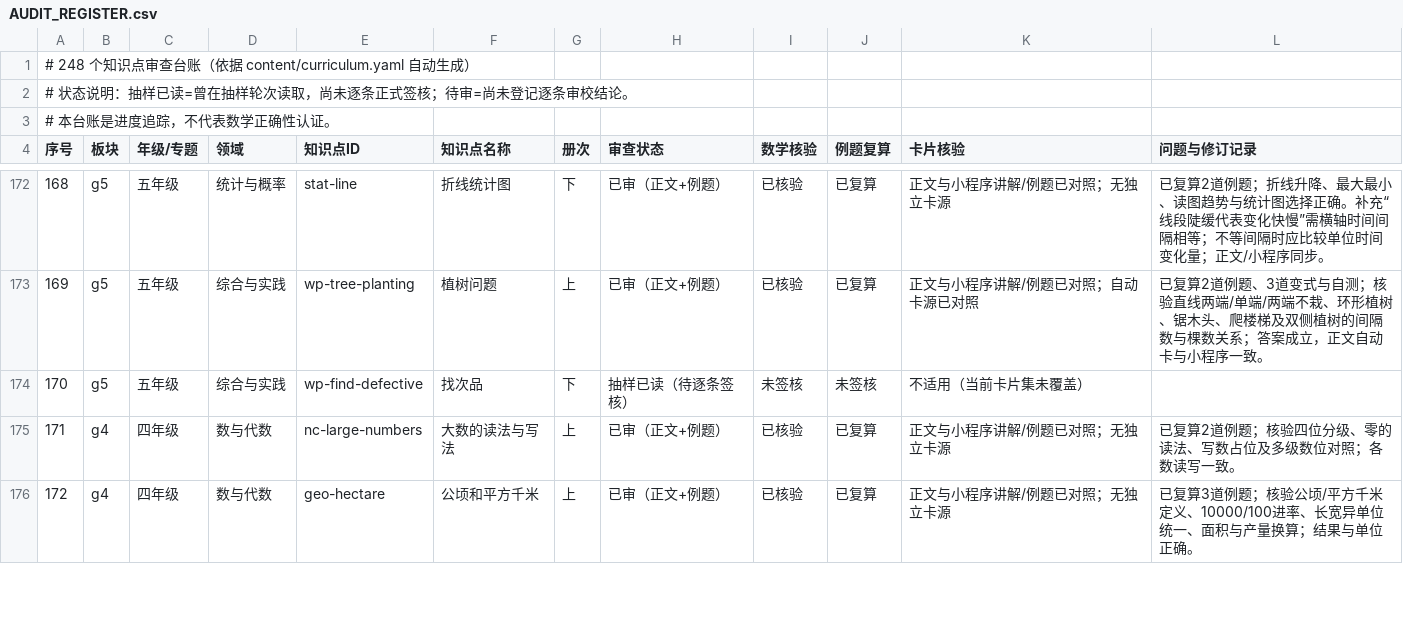
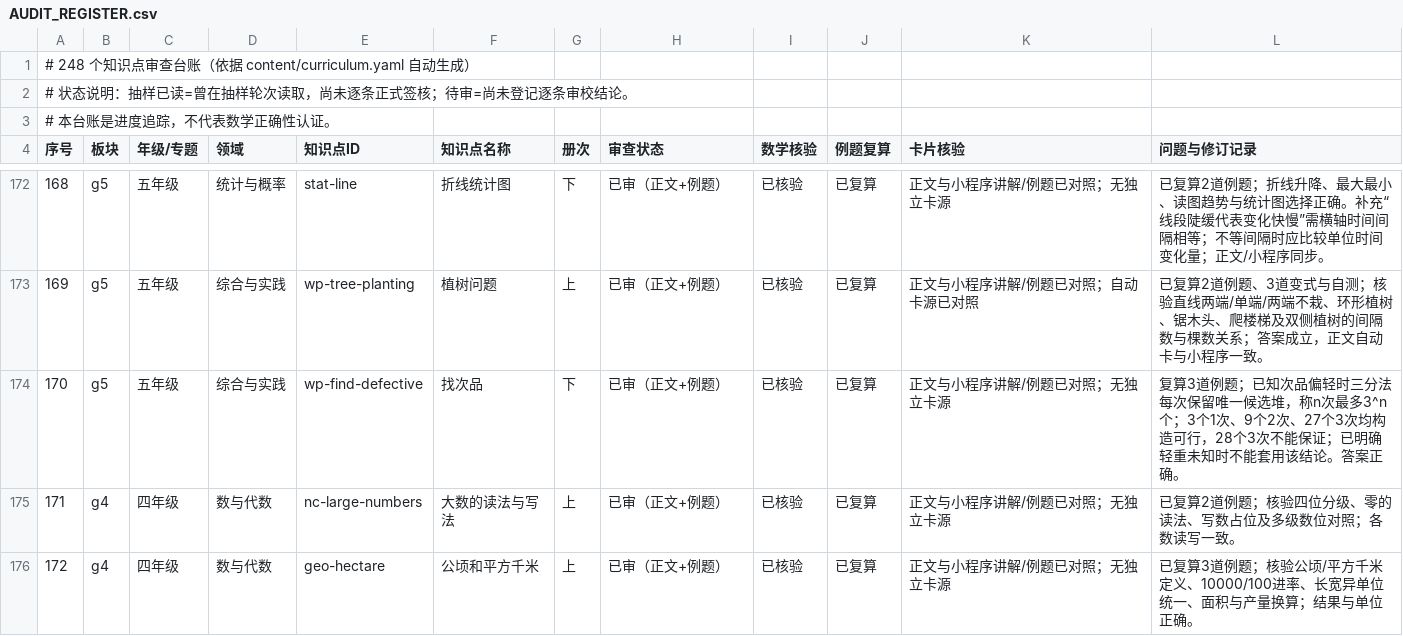
Before and after one commit to guobailin/Mathmatics, a CSV file: AUDIT_REGISTER.csv, drawn as a sheet; only a part is shown, gaps mark what is left out.

Commit message:
审查：完成最后一项找次品专题签核

```diff
--- a/AUDIT_REGISTER.csv
+++ b/AUDIT_REGISTER.csv
@@ -173,3 +173,3 @@
 "169","g5","五年级","综合与实践","wp-tree-planting","植树问题","上","已审（正文+例题）","已核验","已复算","正文与小程序讲解/例题已对照；自动卡源已对照","已复算2道例题、3道变式与自测；核验直线两端/单端/两端不栽、环形植树、锯木头、爬楼梯及双侧植树的间隔数与棵数关系；答案成立，正文自动卡与小程序一致。"
-"170","g5","五年级","综合与实践","wp-find-defective","找次品","下","抽样已读（待逐条签核）","未签核","未签核","不适用（当前卡片集未覆盖）",""
+"170","g5","五年级","综合与实践","wp-find-defective","找次品","下","已审（正文+例题）","已核验","已复算","正文与小程序讲解/例题已对照；无独立卡源","复算3道例题；已知次品偏轻时三分法每次保留唯一候选堆，称n次最多3^n个；3个1次、9个2次、27个3次均构造可行，28个3次不能保证；已明确轻重未知时不能套用该结论。答案正确。"
 "171","g4","四年级","数与代数","nc-large-numbers","大数的读法与写法","上","已审（正文+例题）","已核验","已复算","正文与小程序讲解/例题已对照；无独立卡源","已复算2道例题；核验四位分级、零的读法、写数占位及多级数位对照；各数读写一致。"
```
